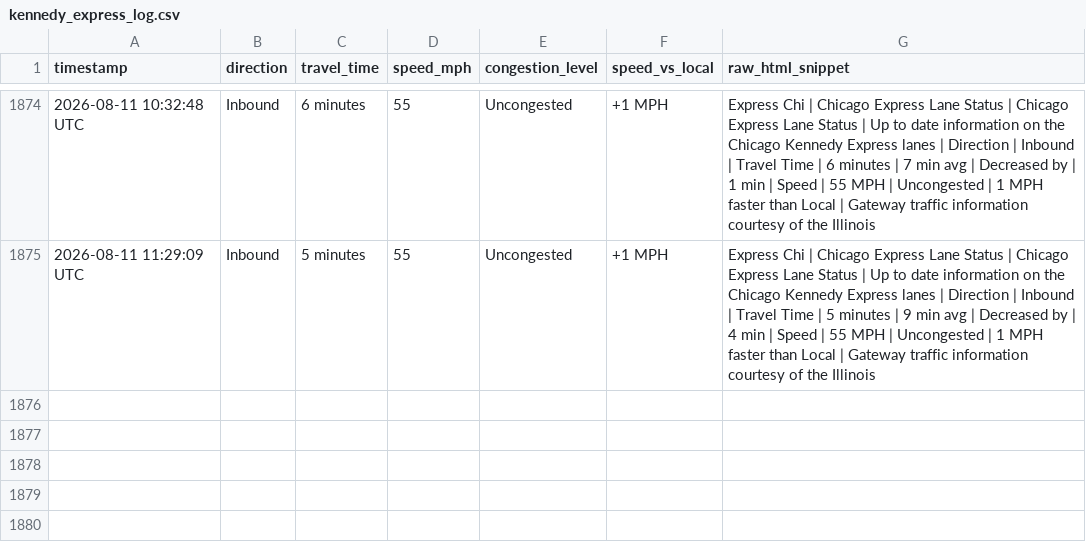
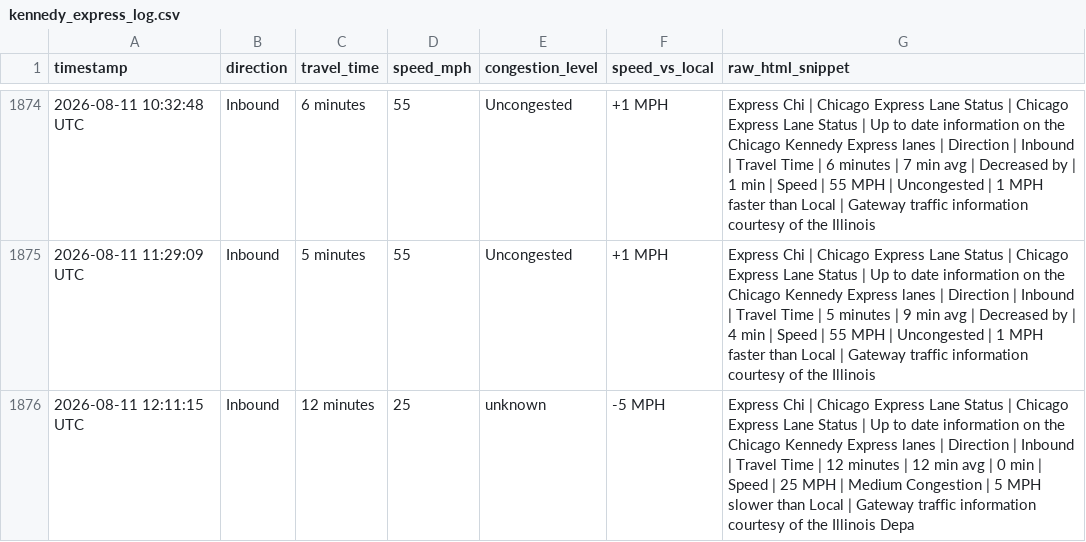
Before and after one commit to yvokino/kennedy-express-monitor, a CSV file: data/kennedy_express_log.csv, drawn as a sheet; only a part is shown, gaps mark what is left out; the diff names each change by its address in the sheet, - before the commit and + after, or states it on an @@ line.

```diff
--- a/data/kennedy_express_log.csv
+++ b/data/kennedy_express_log.csv
+row 1876: 2026-08-11 12:11:15 UTC | Inbound | 12 minutes | 25 | unknown | -5 MPH | Express Chi | Chicago Express Lane Status | Chicago Express Lane Status | Up to date information on the Chicago Kennedy Express lanes | Direction | Inbound | Travel Time | 12 minutes | 12 min avg | 0 min | Speed | 25 MPH | Medium Congestion | 5 MPH slower than Local | Gateway traffic information courtesy of the Illinois Depa
```
